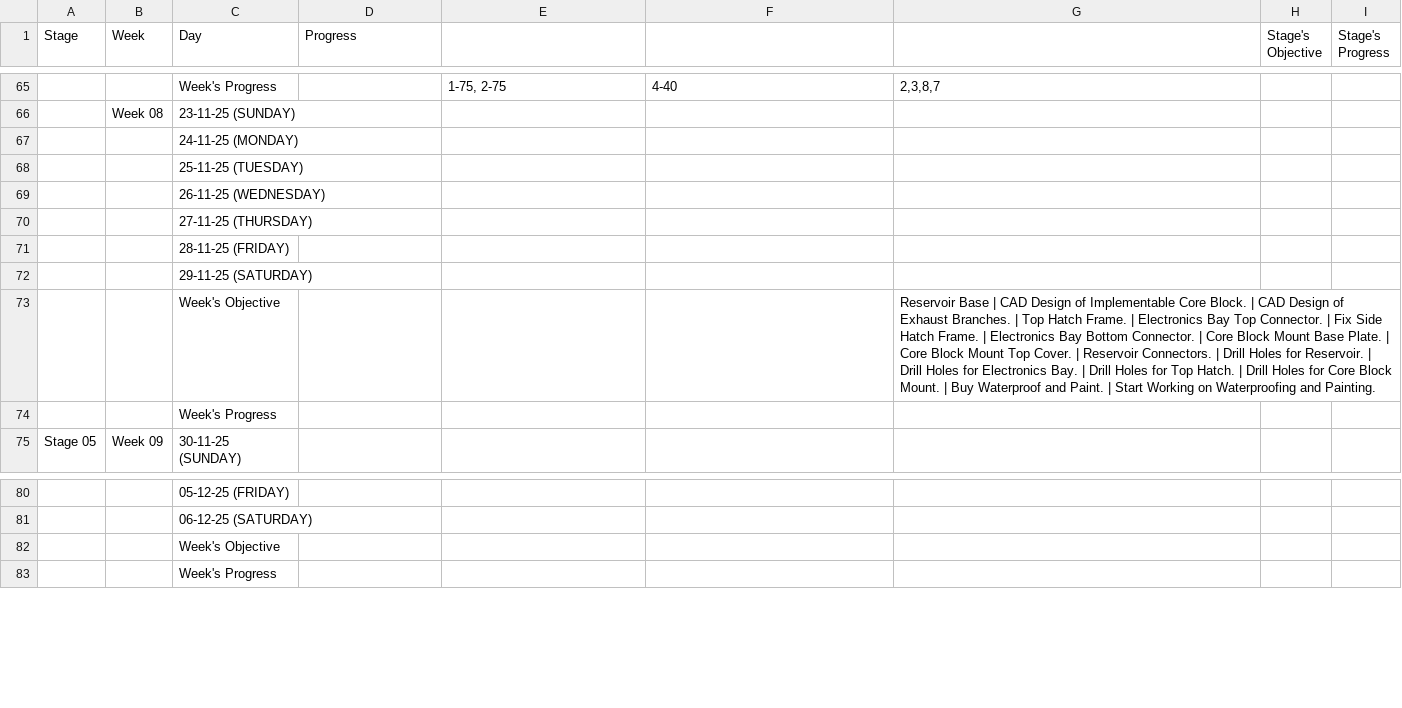
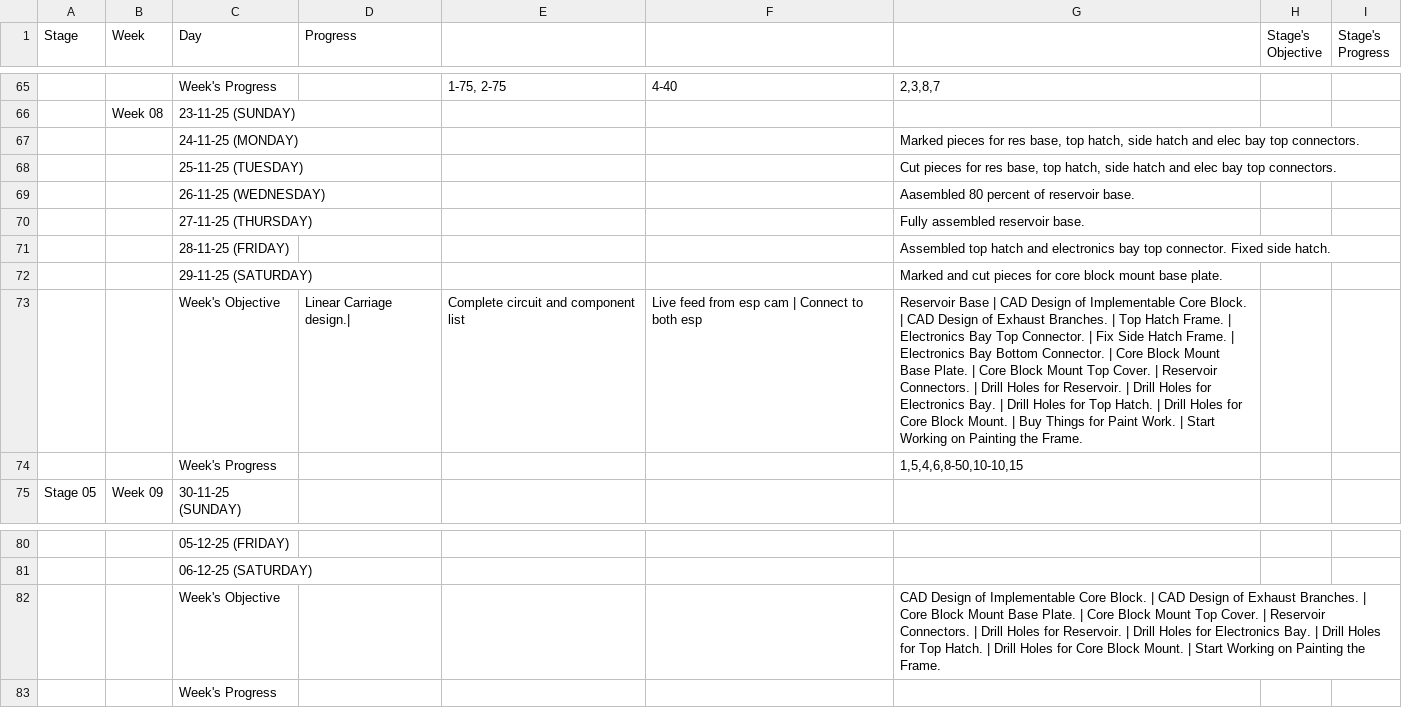
Before and after one commit to thepenguinn/seed-incubator-major, a CSV file: weekly/week_07/gsheet.csv, drawn as a sheet; only a part is shown, gaps mark what is left out; removed rows and columns are numbered as before the commit, all else as after; the diff names each change by its address in the sheet, - before the commit and + after, or states it on an @@ line.

```diff
--- a/weekly/week_07/gsheet.csv
+++ b/weekly/week_07/gsheet.csv
-G67: (empty)
+G67: Marked pieces for res base, top hatch, side hatch and elec bay top connectors.
-G68: (empty)
+G68: Cut pieces for res base, top hatch, side hatch and elec bay top connectors.
-G69: (empty)
+G69: Aasembled 80 percent of reservoir base.
-G70: (empty)
+G70: Fully assembled reservoir base.
-G71: (empty)
+G71: Assembled top hatch and electronics bay top connector. Fixed side hatch.
-G72: (empty)
+G72: Marked and cut pieces for core block mount base plate.
-row 73:  |  | Week's Objective |  |  |  | Reservoir Base | CAD Design of Implementable Core Block. | CAD Design of Exhaust Branches. | Top Hatch Frame. | Electronics Bay Top Connector. | Fix Side Hatch Frame. | Electronics Bay Bottom Connector. | Core Block Mount Base Plate. | Core Block Mount Top Cover. | Reservoir Connectors. | Drill Holes for Reservoir. | Drill Holes for Electronics Bay. | Drill Holes for Top Hatch. | Drill Holes for Core Block Mount. | Buy Waterproof and Paint. | Start Working on Waterproofing and Painting.
-row 74:  |  | Week's Progress
+row 73:  |  | Week's Objective | Linear Carriage design.| | Complete circuit and component list | Live feed from esp cam | Connect to both esp | Reservoir Base | CAD Design of Implementable Core Block. | CAD Design of Exhaust Branches. | Top Hatch Frame. | Electronics Bay Top Connector. | Fix Side Hatch Frame. | Electronics Bay Bottom Connector. | Core Block Mount Base Plate. | Core Block Mount Top Cover. | Reservoir Connectors. | Drill Holes for Reservoir. | Drill Holes for Electronics Bay. | Drill Holes for Top Hatch. | Drill Holes for Core Block Mount. | Buy Things for Paint Work. | Start Working on Painting the Frame.
+row 74:  |  | Week's Progress |  |  |  | 1,5,4,6,8-50,10-10,15
-G82: (empty)
+G82: CAD Design of Implementable Core Block. | CAD Design of Exhaust Branches. | Core Block Mount Base Plate. | Core Block Mount Top Cover. | Reservoir Connectors. | Drill Holes for Reservoir. | Drill Holes for Electronics Bay. | Drill Holes for Top Hatch. | Drill Holes for Core Block Mount. | Start Working on Painting the Frame.
```
Also changed, not shown: weekly/week_03/gsheet.csv, weekly/week_04/gsheet.csv, 26 other files.
